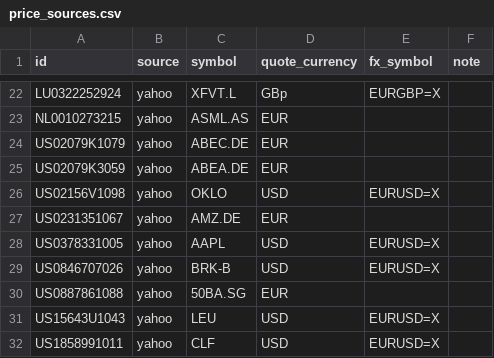
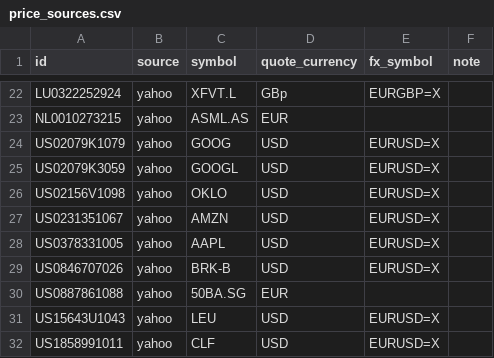
Before and after one commit to cajhin/PortfolioViz, a CSV file: registry/price_sources.csv, drawn as a sheet; only a part is shown, gaps mark what is left out.

```diff
--- a/registry/price_sources.csv
+++ b/registry/price_sources.csv
@@ -23,6 +23,6 @@ LU0322252924,yahoo,XFVT.L,GBp,EURGBP=X,
 NL0010273215,yahoo,ASML.AS,EUR,,
-US02079K1079,yahoo,ABEC.DE,EUR,,
-US02079K3059,yahoo,ABEA.DE,EUR,,
+US02079K1079,yahoo,GOOG,USD,EURUSD=X,
+US02079K3059,yahoo,GOOGL,USD,EURUSD=X,
 US02156V1098,yahoo,OKLO,USD,EURUSD=X,
-US0231351067,yahoo,AMZ.DE,EUR,,
+US0231351067,yahoo,AMZN,USD,EURUSD=X,
 US0378331005,yahoo,AAPL,USD,EURUSD=X,
```
Also changed, not shown: registry/instruments.csv, 1 other file.
